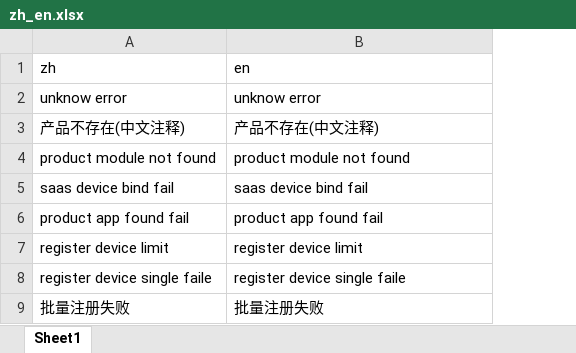
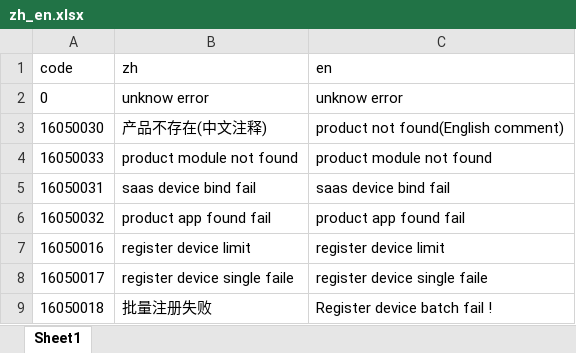
Before and after one commit to guoming0000/protoc-gen-go-gin, an Excel workbook: api/docs/fe_ecode/zh_en.xlsx, sheet Sheet1, drawn as a sheet; values as stored, in another font and other column widths than the file's, no borders; addresses are those after the commit; the diff names each change by its address in the sheet, - before the commit and + after, or states it on an @@ line.

```diff
--- a/api/docs/fe_ecode/zh_en.xlsx (sheet Sheet1)
+++ b/api/docs/fe_ecode/zh_en.xlsx (sheet Sheet1)
+column A (code), rows 2-9: 0 | 16050030 | 16050033 | 16050031 | 16050032 | 16050016 | 16050017 | 16050018
-C3 (en): 产品不存在(中文注释)
+C3 (en): product not found(English comment)
-C9 (en): 批量注册失败
+C9 (en): Register device batch fail !
```
Also changed, not shown: 3 other files.
